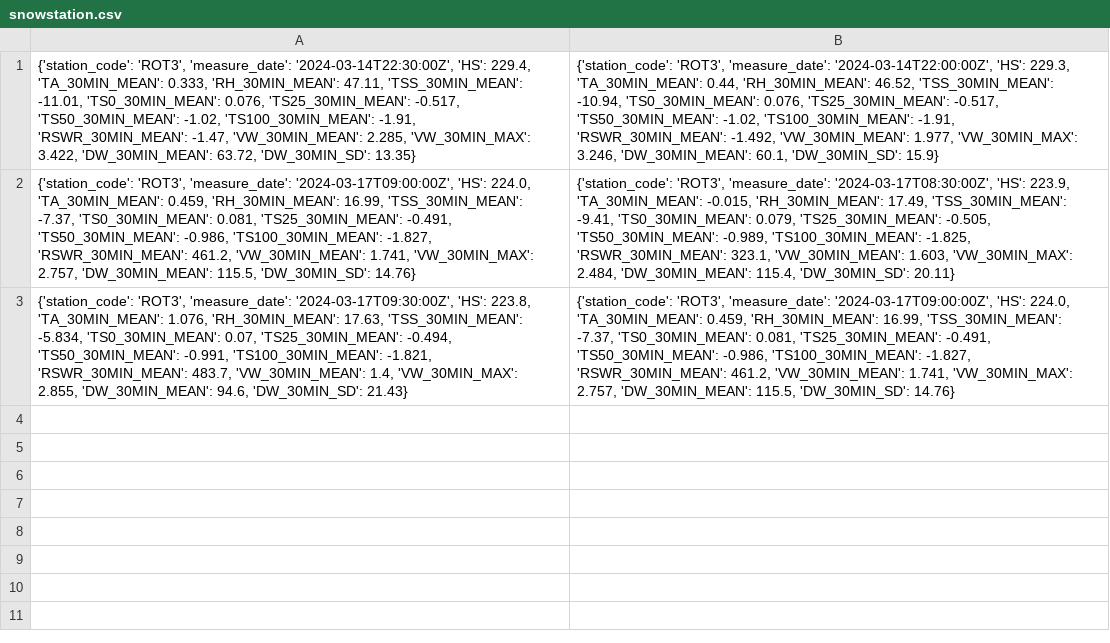
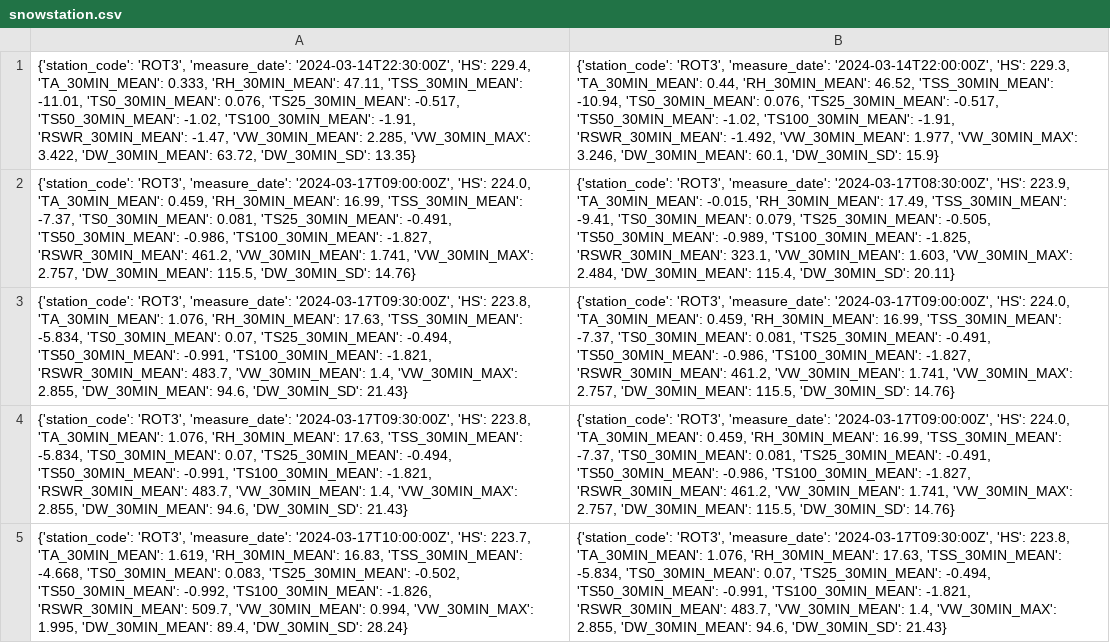
Before and after one commit to AlpineAceManagement/Alpine_Ace, a CSV file: alpine_ace/snowstation.csv, drawn as a sheet; the diff names each change by its address in the sheet, - before the commit and + after, or states it on an @@ line.

```diff
--- a/alpine_ace/snowstation.csv
+++ b/alpine_ace/snowstation.csv
+row 4: {'station_code': 'ROT3', 'measure_date': '2024-03-17T09:30:00Z', 'HS': 223.8, 'TA_30MIN_MEAN': 1.076, 'RH_30MIN_MEAN': 17.63, 'TSS_30MIN_MEAN': -5.834, 'TS0_30MIN_MEAN': 0.07, 'TS25_30MIN_MEAN': -0.494, 'TS50_30MIN_MEAN': -0.991, 'TS100_30MIN_MEAN': -1.821, 'RSWR_30MIN_MEAN': 483.7, 'VW_30MIN_MEAN': 1.4, 'VW_30MIN_MAX': 2.855, 'DW_30MIN_MEAN': 94.6, 'DW_30MIN_SD': 21.43} | {'station_code': 'ROT3', 'measure_date': '2024-03-17T09:00:00Z', 'HS': 224.0, 'TA_30MIN_MEAN': 0.459, 'RH_30MIN_MEAN': 16.99, 'TSS_30MIN_MEAN': -7.37, 'TS0_30MIN_MEAN': 0.081, 'TS25_30MIN_MEAN': -0.491, 'TS50_30MIN_MEAN': -0.986, 'TS100_30MIN_MEAN': -1.827, 'RSWR_30MIN_MEAN': 461.2, 'VW_30MIN_MEAN': 1.741, 'VW_30MIN_MAX': 2.757, 'DW_30MIN_MEAN': 115.5, 'DW_30MIN_SD': 14.76}
+row 5: {'station_code': 'ROT3', 'measure_date': '2024-03-17T10:00:00Z', 'HS': 223.7, 'TA_30MIN_MEAN': 1.619, 'RH_30MIN_MEAN': 16.83, 'TSS_30MIN_MEAN': -4.668, 'TS0_30MIN_MEAN': 0.083, 'TS25_30MIN_MEAN': -0.502, 'TS50_30MIN_MEAN': -0.992, 'TS100_30MIN_MEAN': -1.826, 'RSWR_30MIN_MEAN': 509.7, 'VW_30MIN_MEAN': 0.994, 'VW_30MIN_MAX': 1.995, 'DW_30MIN_MEAN': 89.4, 'DW_30MIN_SD': 28.24} | {'station_code': 'ROT3', 'measure_date': '2024-03-17T09:30:00Z', 'HS': 223.8, 'TA_30MIN_MEAN': 1.076, 'RH_30MIN_MEAN': 17.63, 'TSS_30MIN_MEAN': -5.834, 'TS0_30MIN_MEAN': 0.07, 'TS25_30MIN_MEAN': -0.494, 'TS50_30MIN_MEAN': -0.991, 'TS100_30MIN_MEAN': -1.821, 'RSWR_30MIN_MEAN': 483.7, 'VW_30MIN_MEAN': 1.4, 'VW_30MIN_MAX': 2.855, 'DW_30MIN_MEAN': 94.6, 'DW_30MIN_SD': 21.43}
```
Also changed, not shown: 4 other files.
